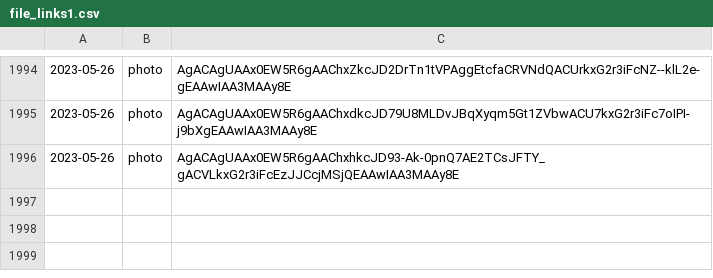
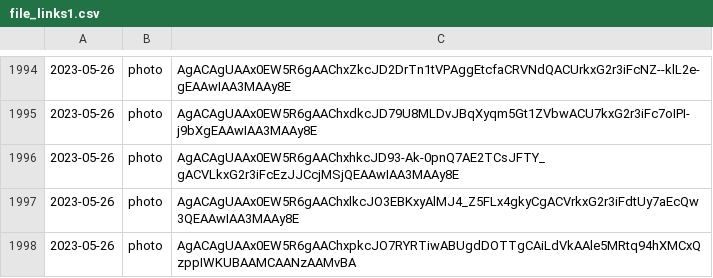
Before and after one commit to lahirunirmalx/csvdump, a CSV file: file_links1.csv, drawn as a sheet; only a part is shown, gaps mark what is left out.

Commit message:
adding changes 2023-05-26 16:41:00 2

```diff
--- a/file_links1.csv
+++ b/file_links1.csv
@@ -1996 +1996,3 @@
 2023-05-26,photo,AgACAgUAAx0EW5R6gAAChxhkcJD93-Ak-0pnQ7AE2TCsJFTY_gACVLkxG2r3iFcEzJJCcjMSjQEAAwIAA3MAAy8E
+2023-05-26,photo,AgACAgUAAx0EW5R6gAAChxlkcJO3EBKxyAlMJ4_Z5FLx4gkyCgACVrkxG2r3iFdtUy7aEcQw3QEAAwIAA3MAAy8E
+2023-05-26,photo,AgACAgUAAx0EW5R6gAAChxpkcJO7RYRTiwABUgdDOTTgCAiLdVkAAle5MRtq94hXMCxQzppIWKUBAAMCAANzAAMvBA
```
